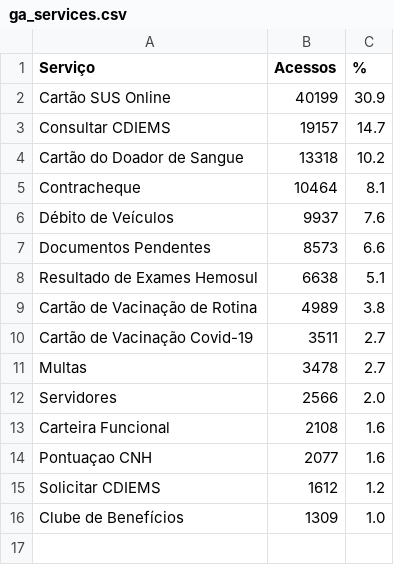
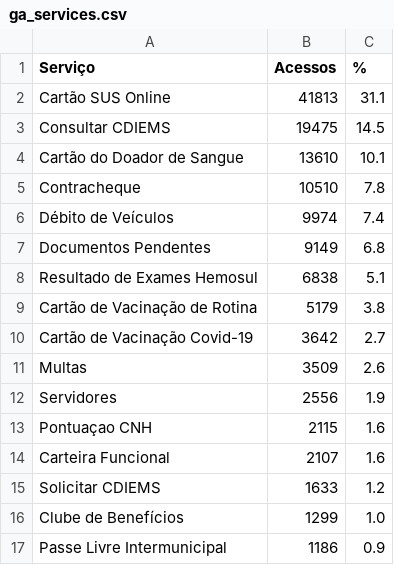
Before and after one commit to fabioramos-02/matomo, a CSV file: matomo-analytics-dashboard/exports/ga_services.csv, drawn as a sheet.

```diff
--- a/matomo-analytics-dashboard/exports/ga_services.csv
+++ b/matomo-analytics-dashboard/exports/ga_services.csv
@@ -1,16 +1,17 @@
 Serviço;Acessos;%
-Cartão SUS Online;40199;30.9
-Consultar CDIEMS;19157;14.7
-Cartão do Doador de Sangue;13318;10.2
-Contracheque;10464;8.1
-Débito de Veículos;9937;7.6
-Documentos Pendentes;8573;6.6
-Resultado de Exames Hemosul;6638;5.1
-Cartão de Vacinação de Rotina;4989;3.8
-Cartão de Vacinação Covid-19;3511;2.7
-Multas;3478;2.7
-Servidores;2566;2.0
-Carteira Funcional;2108;1.6
-Pontuaçao CNH;2077;1.6
-Solicitar CDIEMS;1612;1.2
-Clube de Benefícios;1309;1.0
+Cartão SUS Online;41813;31.1
+Consultar CDIEMS;19475;14.5
+Cartão do Doador de Sangue;13610;10.1
+Contracheque;10510;7.8
+Débito de Veículos;9974;7.4
+Documentos Pendentes;9149;6.8
+Resultado de Exames Hemosul;6838;5.1
+Cartão de Vacinação de Rotina;5179;3.8
+Cartão de Vacinação Covid-19;3642;2.7
+Multas;3509;2.6
+Servidores;2556;1.9
+Pontuaçao CNH;2115;1.6
+Carteira Funcional;2107;1.6
+Solicitar CDIEMS;1633;1.2
+Clube de Benefícios;1299;1.0
+Passe Livre Intermunicipal;1186;0.9
```
Also changed, not shown: matomo-analytics-dashboard/exports/ga_cities.csv, matomo-analytics-dashboard/exports/ga_funnel.csv, 4 other files.
